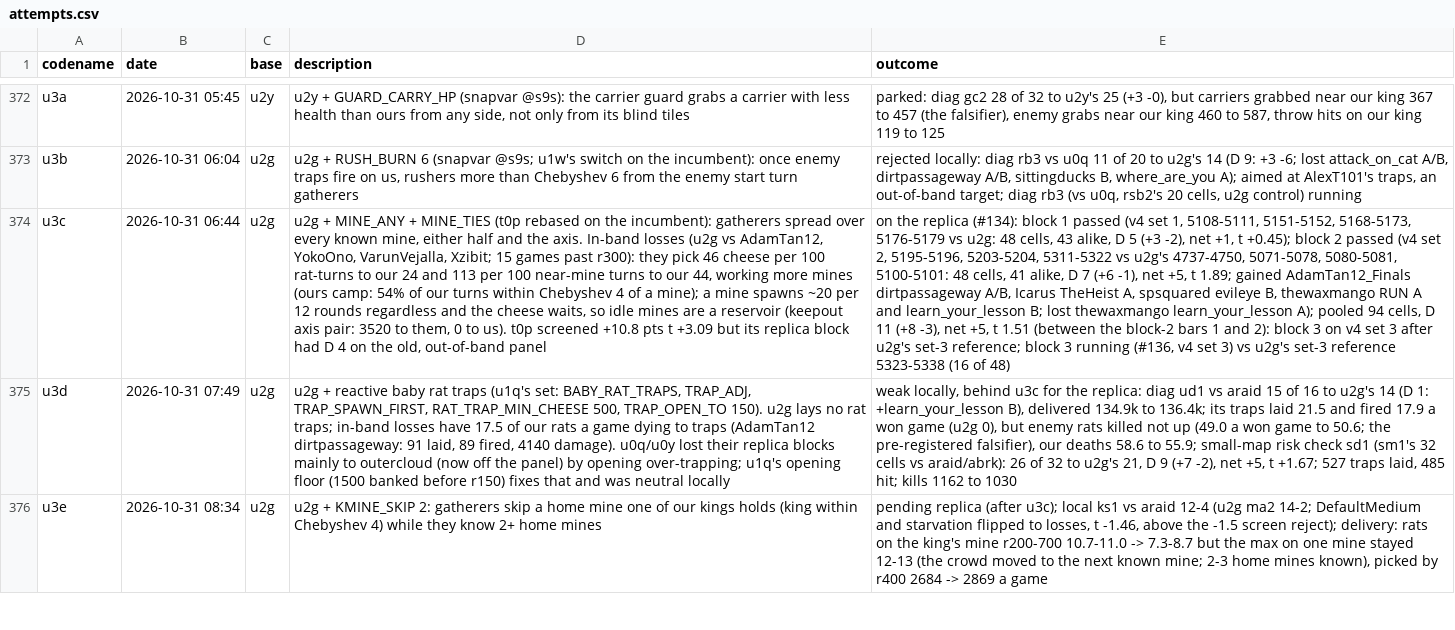
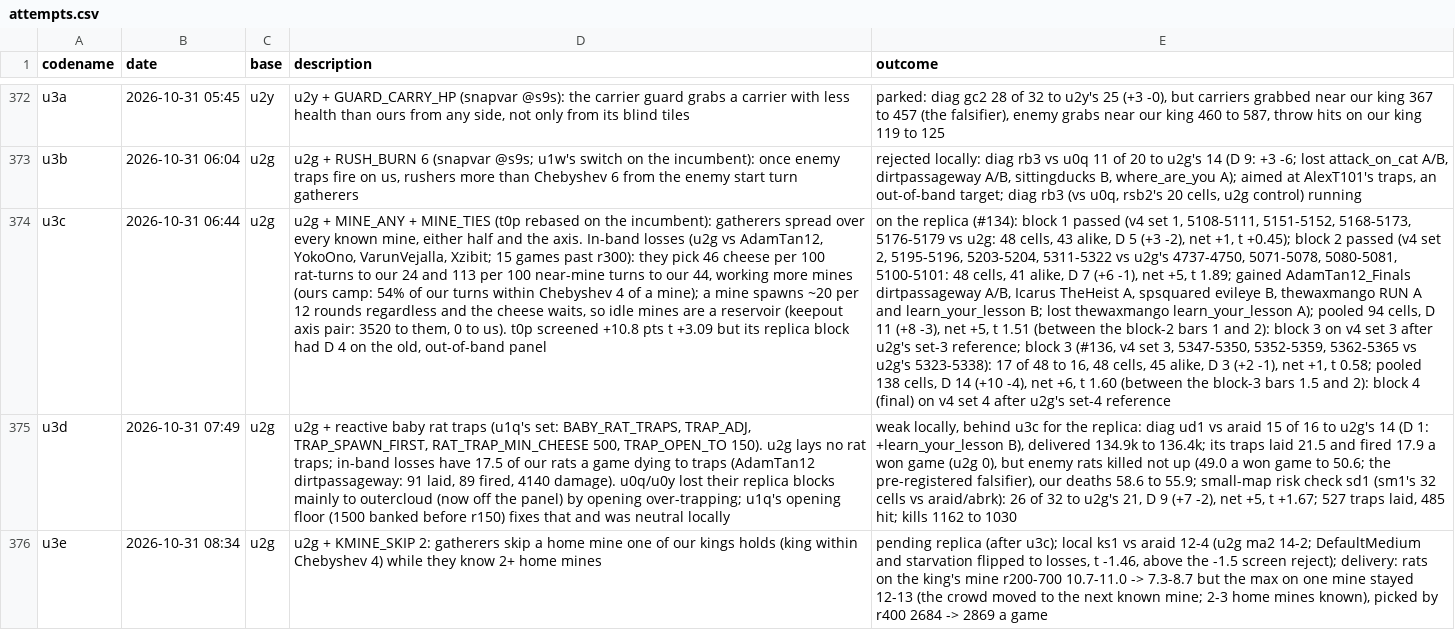
Before and after one commit to terryvanbelle/battlecode26b-vibe, a CSV file: progress/attempts.csv, drawn as a sheet; only a part is shown, gaps mark what is left out; the diff names each change by its address in the sheet, - before the commit and + after, or states it on an @@ line.

```diff
--- a/progress/attempts.csv
+++ b/progress/attempts.csv
-E374 (outcome): …block 3 running (#136, v4 set 3) vs u2g's set-3 reference 5323-5338 (16 of 48)
+E374 (outcome): …block 3 (#136, v4 set 3, 5347-5350, 5352-5359, 5362-5365 vs u2g's 5323-5338): 17 of 48 to 16, 48 cells, 45 alike, D 3 (+2 -1), net +1, t 0.58; pooled 138 cells, D 14 (+10 -4), net +6, t 1.60 (between the block-3 bars 1.5 and 2): block 4 (final) on v4 set 4 after u2g's set-4 reference
```
Also changed, not shown: progress/ratings.csv, 11 other files.
